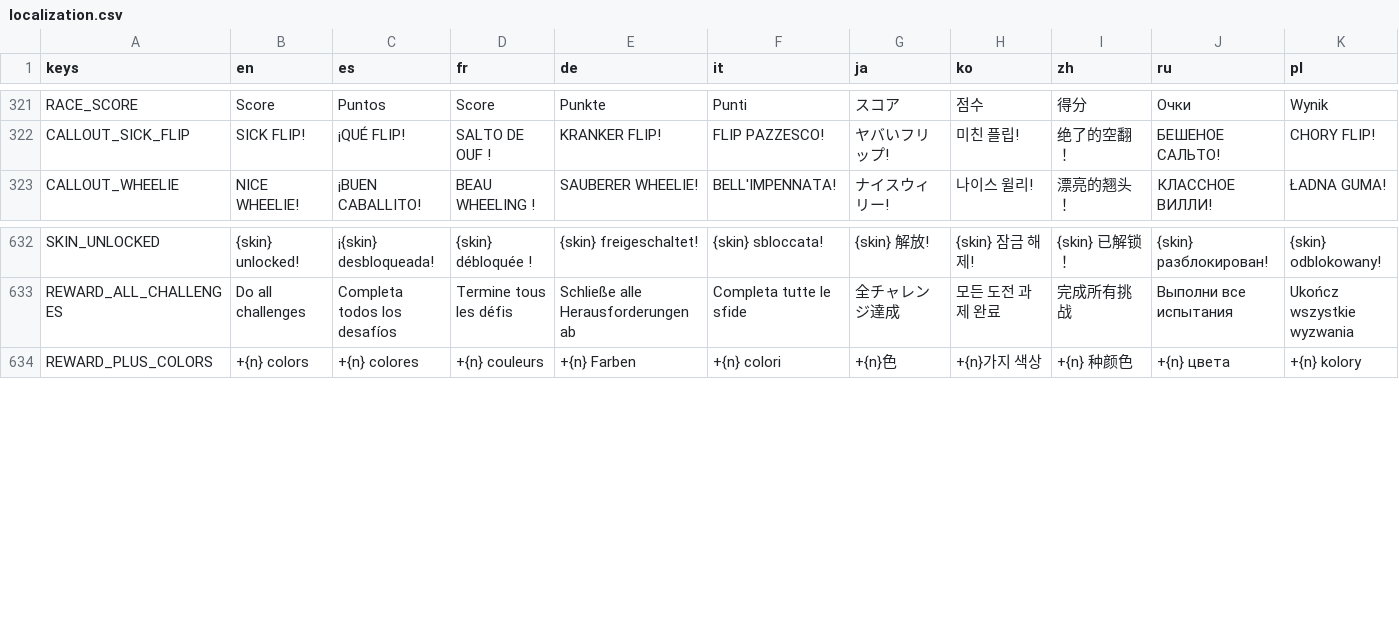
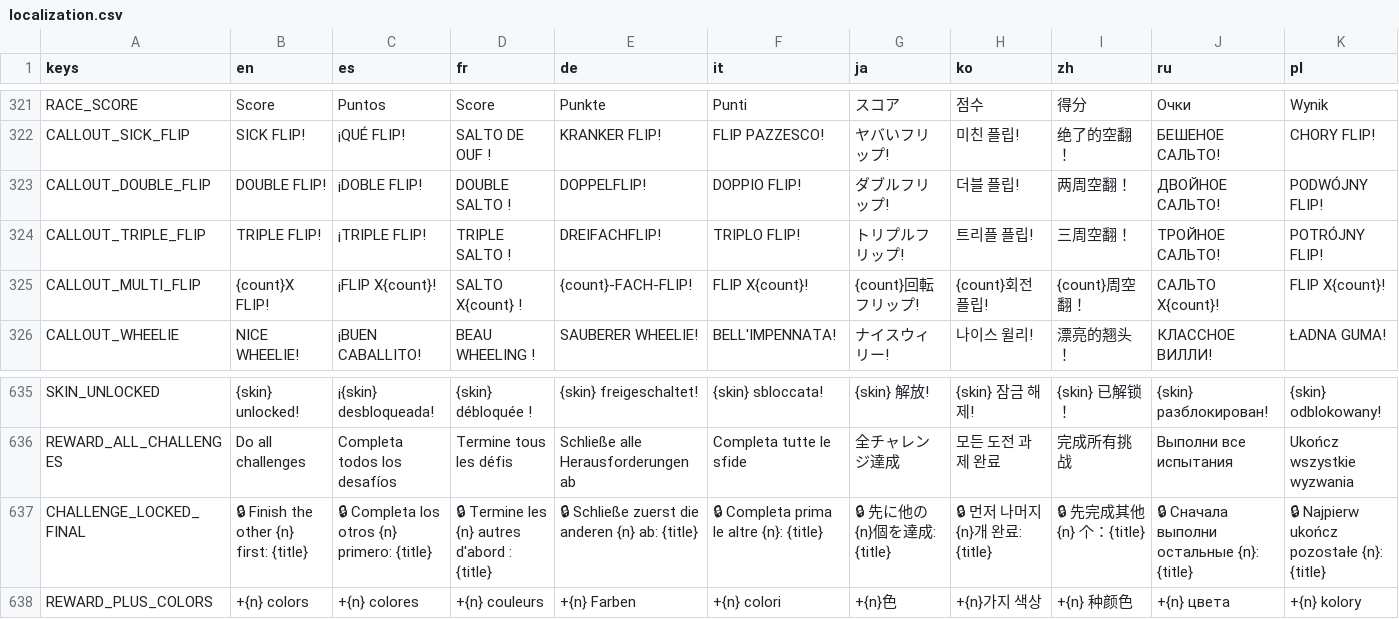
Before and after one commit to ssebs/DankNooner, a CSV file: v2/localization/localization.csv, drawn as a sheet; only a part is shown, gaps mark what is left out.

```diff
--- a/v2/localization/localization.csv
+++ b/v2/localization/localization.csv
@@ -322,2 +322,5 @@ RACE_SCORE,"Score","Puntos","Score","Punkte","Punti","スコア","점수","得
 CALLOUT_SICK_FLIP,"SICK FLIP!","¡QUÉ FLIP!","SALTO DE OUF !","KRANKER FLIP!","FLIP PAZZESCO!","ヤバいフリップ!","미친 플립!","绝了的空翻！","БЕШЕНОЕ САЛЬТО!","CHORY FLIP!"
+CALLOUT_DOUBLE_FLIP,"DOUBLE FLIP!","¡DOBLE FLIP!","DOUBLE SALTO !","DOPPELFLIP!","DOPPIO FLIP!","ダブルフリップ!","더블 플립!","两周空翻！","ДВОЙНОЕ САЛЬТО!","PODWÓJNY FLIP!"
+CALLOUT_TRIPLE_FLIP,"TRIPLE FLIP!","¡TRIPLE FLIP!","TRIPLE SALTO !","DREIFACHFLIP!","TRIPLO FLIP!","トリプルフリップ!","트리플 플립!","三周空翻！","ТРОЙНОЕ САЛЬТО!","POTRÓJNY FLIP!"
+CALLOUT_MULTI_FLIP,"{count}X FLIP!","¡FLIP X{count}!","SALTO X{count} !","{count}-FACH-FLIP!","FLIP X{count}!","{count}回転フリップ!","{count}회전 플립!","{count}周空翻！","САЛЬТО X{count}!","FLIP X{count}!"
 CALLOUT_WHEELIE,"NICE WHEELIE!","¡BUEN CABALLITO!","BEAU WHEELING !","SAUBERER WHEELIE!","BELL'IMPENNATA!","ナイスウィリー!","나이스 윌리!","漂亮的翘头！","КЛАССНОЕ ВИЛЛИ!","ŁADNA GUMA!"
@@ -643,2 +646,3 @@ SKIN_UNLOCKED,"{skin} unlocked!","¡{skin} desbloqueada!","{skin} débloquée !"
 REWARD_ALL_CHALLENGES,"Do all challenges","Completa todos los desafíos","Termine tous les défis","Schließe alle Herausforderungen ab","Completa tutte le sfide","全チャレンジ達成","모든 도전 과제 완료","完成所有挑战","Выполни все испытания","Ukończ wszystkie wyzwania"
+CHALLENGE_LOCKED_FINAL,"🔒 Finish the other {n} first: {title}","🔒 Completa los otros {n} primero: {title}","🔒 Termine les {n} autres d'abord : {title}","🔒 Schließe zuerst die anderen {n} ab: {title}","🔒 Completa prima le altre {n}: {title}","🔒 先に他の{n}個を達成: {title}","🔒 먼저 나머지 {n}개 완료: {title}","🔒 先完成其他 {n} 个：{title}","🔒 Сначала выполни остальные {n}: {title}","🔒 Najpierw ukończ pozostałe {n}: {title}"
 REWARD_PLUS_COLORS,"+{n} colors","+{n} colores","+{n} couleurs","+{n} Farben","+{n} colori","+{n}色","+{n}가지 색상","+{n} 种颜色","+{n} цвета","+{n} kolory"
```
Also changed, not shown: 25 other files.
